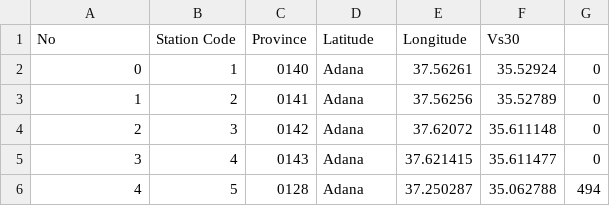
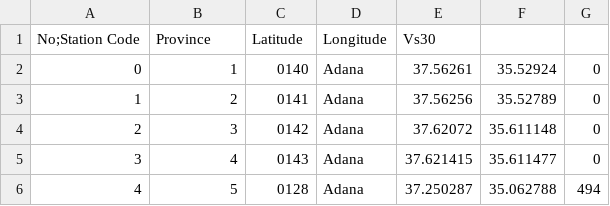
Before and after one commit to dogukankaratas/AccelerationDataAnalysis, a CSV file: stationData.csv, drawn as a sheet; only a part is shown.

Commit message:
Update stationData.csv

```diff
--- a/stationData.csv
+++ b/stationData.csv
@@ -1,2 +1,2 @@
-No,Station Code,Province,Latitude,Longitude,Vs30
+No;Station Code,Province,Latitude,Longitude,Vs30
 0,1,0140,Adana,37.56261,35.52924,0
```
